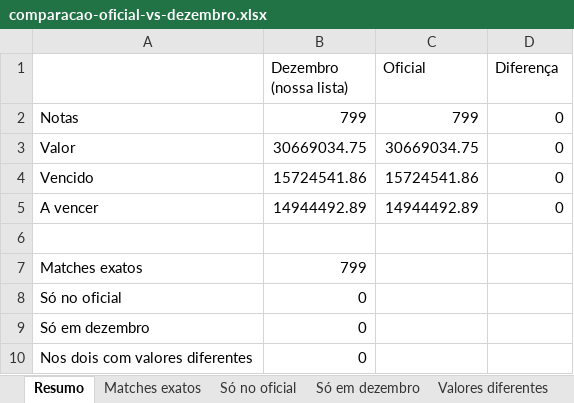
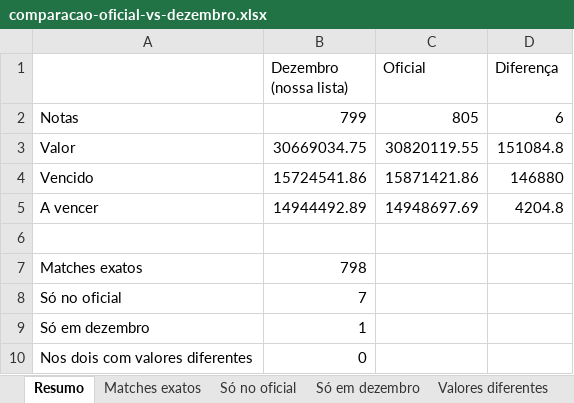
Before and after one commit to ContacBI/downloadmister, an Excel workbook: comparacao-oficial-vs-dezembro.xlsx, sheet Resumo, drawn as a sheet; values as stored, in another font and other column widths than the file's, no borders; the diff names each change by its address in the sheet, - before the commit and + after, or states it on an @@ line.

```diff
--- a/comparacao-oficial-vs-dezembro.xlsx (sheet Resumo)
+++ b/comparacao-oficial-vs-dezembro.xlsx (sheet Resumo)
-C2 (Oficial): 799
+C2 (Oficial): 805
-D2 (Diferença): 0
+D2 (Diferença): 6
-C3 (Oficial): 30669034.75
+C3 (Oficial): 30820119.55
-D3 (Diferença): 0
+D3 (Diferença): 151084.8
-C4 (Oficial): 15724541.86
+C4 (Oficial): 15871421.86
-D4 (Diferença): 0
+D4 (Diferença): 146880
-C5 (Oficial): 14944492.89
+C5 (Oficial): 14948697.69
-D5 (Diferença): 0
+D5 (Diferença): 4204.8
-B7 (Dezembro (nossa lista)): 799
+B7 (Dezembro (nossa lista)): 798
-B8 (Dezembro (nossa lista)): 0
+B8 (Dezembro (nossa lista)): 7
-B9 (Dezembro (nossa lista)): 0
+B9 (Dezembro (nossa lista)): 1
```
Also changed, not shown: sheet Só no oficial, sheet Por cliente, sheet Só em dezembro, sheet Matches exatos, other sheet tabs, 2 other files.
